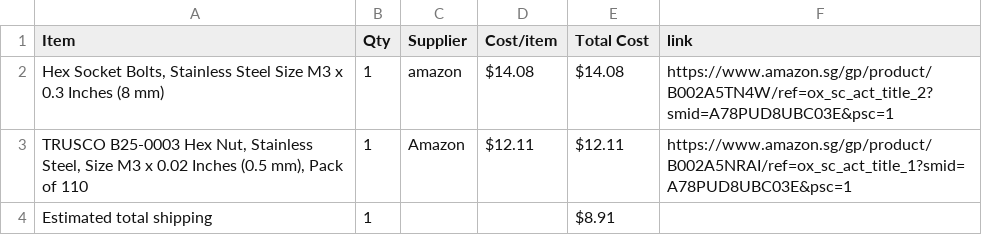
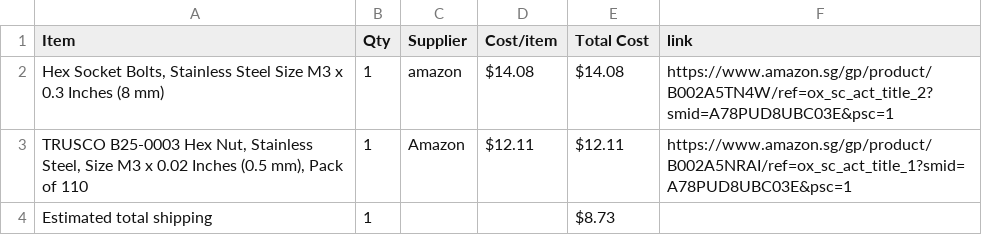
Before and after one commit to NZX37/savemythinkpad, a CSV file: BOM.csv, drawn as a sheet.

Commit message:
Sync SaveMyThinkpad from Half Life

```diff
--- a/BOM.csv
+++ b/BOM.csv
@@ -3,2 +3,2 @@ Item,Qty,Supplier,Cost/item,Total Cost,link
 "TRUSCO B25-0003 Hex Nut, Stainless Steel, Size M3 x 0.02 Inches (0.5 mm), Pack of 110",1,Amazon,$12.11,$12.11,https://www.amazon.sg/gp/product/B002A5NRAI/ref=ox_sc_act_title_1?smid=A78PUD8UBC03E&psc=1
-Estimated total shipping,1,,,$8.91,
+Estimated total shipping,1,,,$8.73,
```
